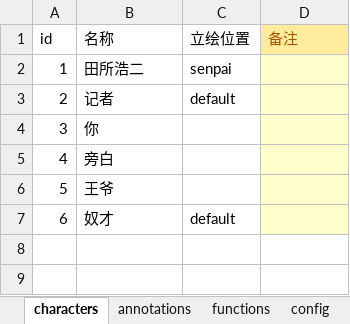
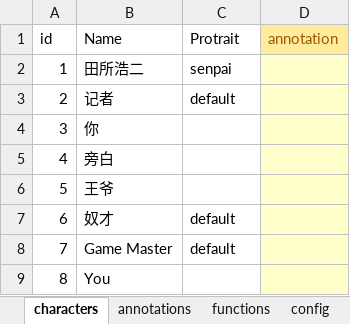
Before and after one commit to June12138/UnityXmlRW, an Excel workbook: Sheets/对照表/综合对照表.xlsx, sheet characters, drawn as a sheet; values as stored, in another font and other column widths than the file's, no borders; table styles not drawn; removed rows and columns are numbered as before the commit, all else as after; the diff names each change by its address in the sheet, - before the commit and + after, or states it on an @@ line.

```diff
--- a/Sheets/对照表/综合对照表.xlsx (sheet characters)
+++ b/Sheets/对照表/综合对照表.xlsx (sheet characters)
-row 1: id | 名称 | 立绘位置 | 备注
+row 1: id | Name | Protrait | annotation
+row 8: 7 | Game Master | default
+row 9: 8 | You
```
Also changed, not shown: sheet annotations, Sheets/对话表模板.xlsx, Sheets/征兵广告.xlsx, 15 other files.
